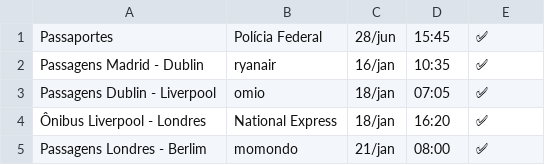
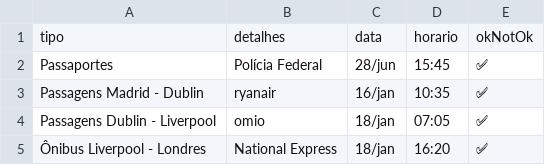
Before and after one commit to dodopontocom/odroid-contas, a CSV file: texts/trip_checklist.csv, drawn as a sheet; only a part is shown; the shorter side is filled out with more unchanged rows; the diff names each change by its address in the sheet, - before the commit and + after, or states it on an @@ line.

Commit message:
Update trip_checklist.csv

```diff
--- a/texts/trip_checklist.csv
+++ b/texts/trip_checklist.csv
+row 1: tipo | detalhes | data | horario | okNotOk
```
